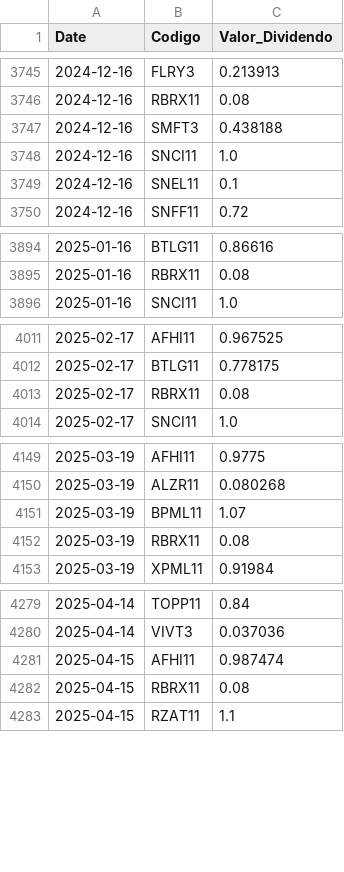
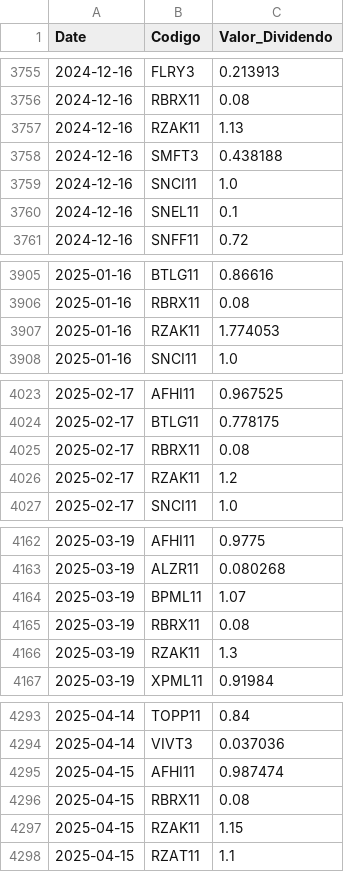
Before and after one commit to GabrielSantos15/brazilian-market-analytics, a CSV file: dados/f_dividendos.csv, drawn as a sheet; only a part is shown, gaps mark what is left out; the diff covers the shown part only.

```diff
--- a/dados/f_dividendos.csv
+++ b/dados/f_dividendos.csv
@@ -3746,2 +3756,3 @@ Date,Codigo,Valor_Dividendo
 2024-12-16,RBRX11,0.08
+2024-12-16,RZAK11,1.13
 2024-12-16,SMFT3,0.438188
@@ -3895,2 +3906,3 @@ Date,Codigo,Valor_Dividendo
 2025-01-16,RBRX11,0.08
+2025-01-16,RZAK11,1.774053
 2025-01-16,SNCI11,1.0
@@ -4013,2 +4025,3 @@ Date,Codigo,Valor_Dividendo
 2025-02-17,RBRX11,0.08
+2025-02-17,RZAK11,1.2
 2025-02-17,SNCI11,1.0
@@ -4152,2 +4165,3 @@ Date,Codigo,Valor_Dividendo
 2025-03-19,RBRX11,0.08
+2025-03-19,RZAK11,1.3
 2025-03-19,XPML11,0.91984
@@ -4282,2 +4296,3 @@ Date,Codigo,Valor_Dividendo
 2025-04-15,RBRX11,0.08
+2025-04-15,RZAK11,1.15
 2025-04-15,RZAT11,1.1
```
Also changed, not shown: 28 added rows elsewhere in this file, 2 other files.
